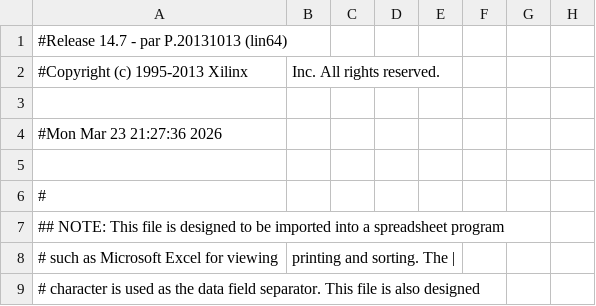
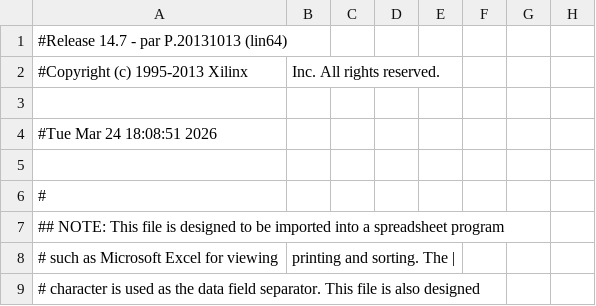
Before and after one commit to Lampranthus/KSZ9031RNXCC-PCB, a CSV file: gbe_spartan-6/fpga_pad.csv, drawn as a sheet; only a part is shown; the diff names each change by its address in the sheet, - before the commit and + after, or states it on an @@ line.

```diff
--- a/gbe_spartan-6/fpga_pad.csv
+++ b/gbe_spartan-6/fpga_pad.csv
-A4: #Mon Mar 23 21:27:36 2026
+A4: #Tue Mar 24 18:08:51 2026
```
Also changed, not shown: 48 other files.
